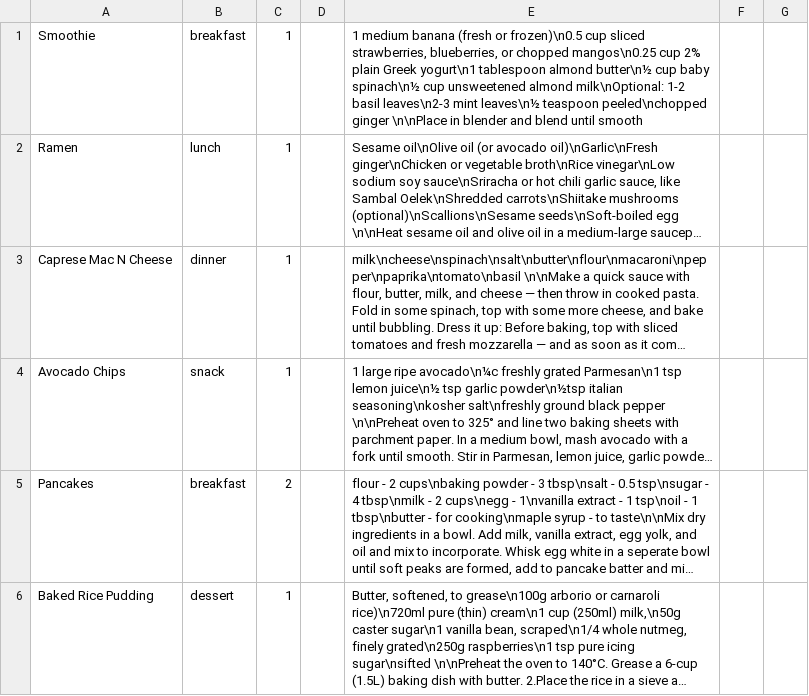
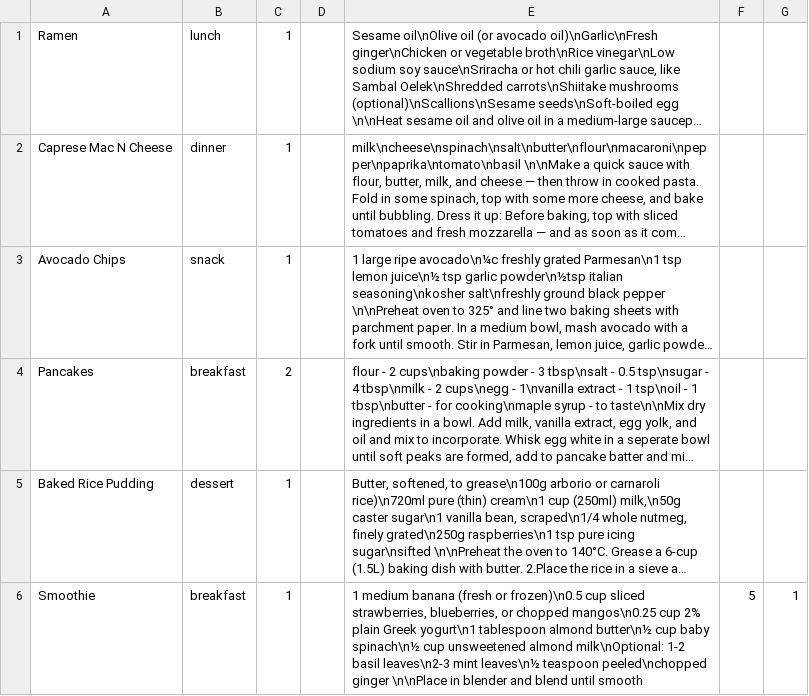
Before and after one commit to CSC207-UofT/course-project-group-039-foodies, a CSV file: src/main/java/Gateways/databases/recipes.csv, drawn as a sheet; long unchanged cells end in …; removed rows and columns are numbered as before the commit, all else as after; the diff names each change by its address in the sheet, - before the commit and + after, or states it on an @@ line.

```diff
--- a/src/main/java/Gateways/databases/recipes.csv
+++ b/src/main/java/Gateways/databases/recipes.csv
-row 1: Smoothie | breakfast | 1 |  | 1 medium banana (fresh or frozen)\n0.5 cup sliced strawberries, blueberries, or chopped mangos\n0.25 cup 2% plain Greek yogurt\n1 tablespoon almond butter\n½ cup baby spinach\n½ cup unsweetened almond milk\nOptional: 1-2 basil leaves\n2-3 mint leaves\n½ teaspoon peeled\nchopped ginger \n\nPlace in blender and blend until smooth
+row 6: Smoothie | breakfast | 1 |  | 1 medium banana (fresh or frozen)\n0.5 cup sliced strawberries, blueberries, or chopped mangos\n0.25 cup 2% plain Greek yogurt\n1 tablespoon almond butter\n½ cup baby spinach\n½ cup unsweetened almond milk\nOptional: 1-2 basil leaves\n2-3 mint leaves\n½ teaspoon peeled\nchopped ginger \n\nPlace in blender and blend until smooth | 5 | 1
```
Also changed, not shown: 9 other files.
